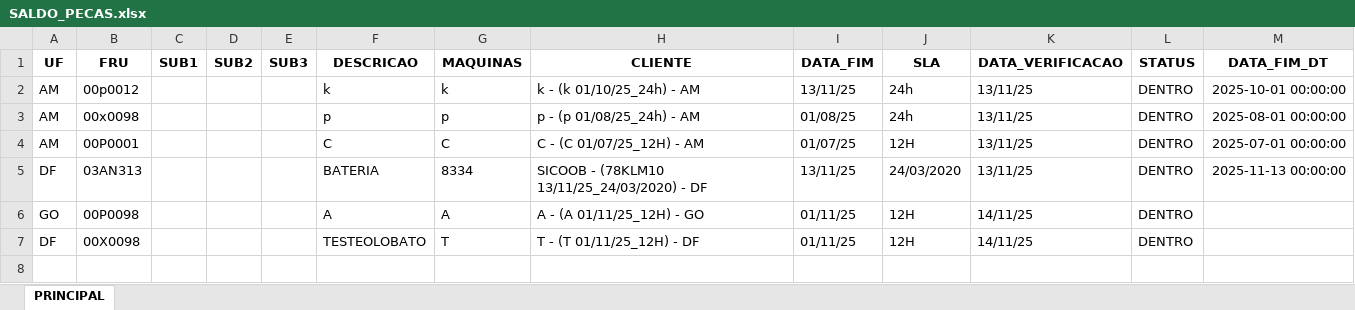
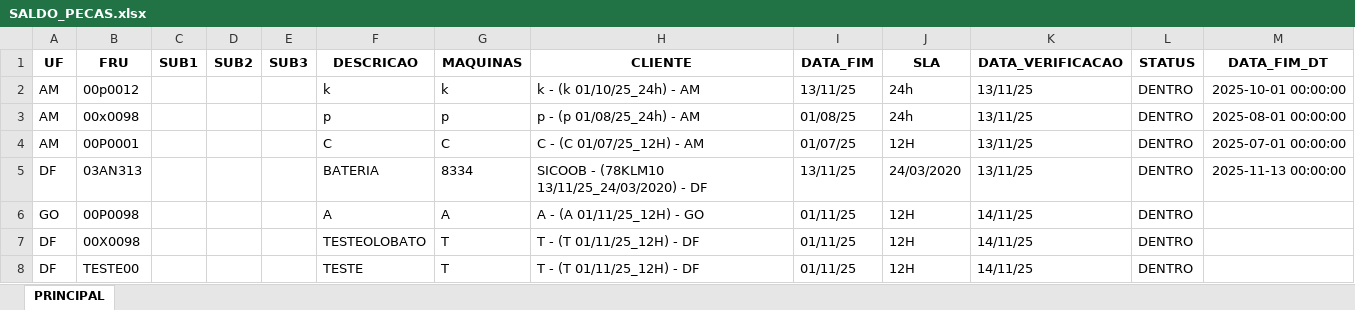
Before and after one commit to otavilobato/pecas1, an Excel workbook: SALDO_PECAS.xlsx, sheet PRINCIPAL, drawn as a sheet; values as stored, in another font and other column widths than the file's, no borders; the diff names each change by its address in the sheet, - before the commit and + after, or states it on an @@ line.

Commit message:
Atualização automática SALDO_PECAS (14/11/2025 19:51)

```diff
--- a/SALDO_PECAS.xlsx (sheet PRINCIPAL)
+++ b/SALDO_PECAS.xlsx (sheet PRINCIPAL)
+row 8: DF | TESTE00 |  |  |  | TESTE | T | T - (T 01/11/25_12H) - DF | 01/11/25 | 12H | 14/11/25 | DENTRO
```
